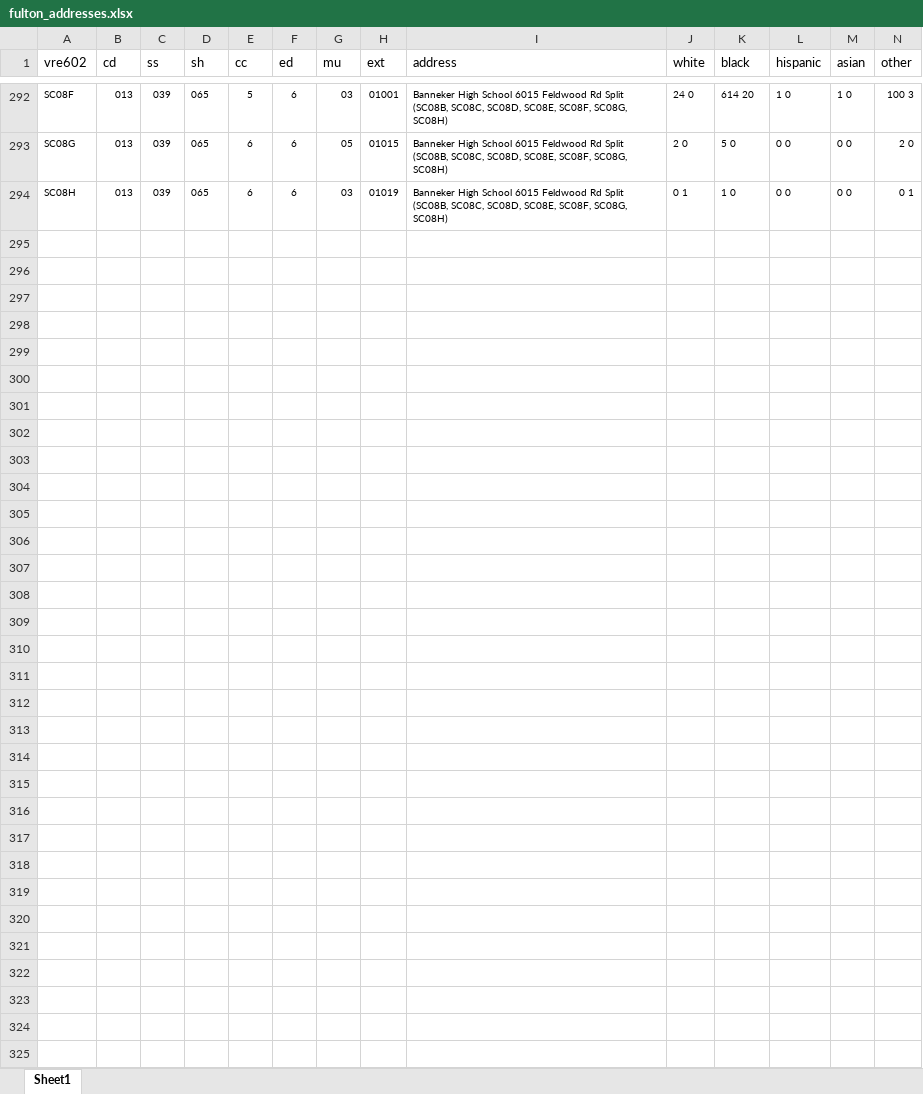
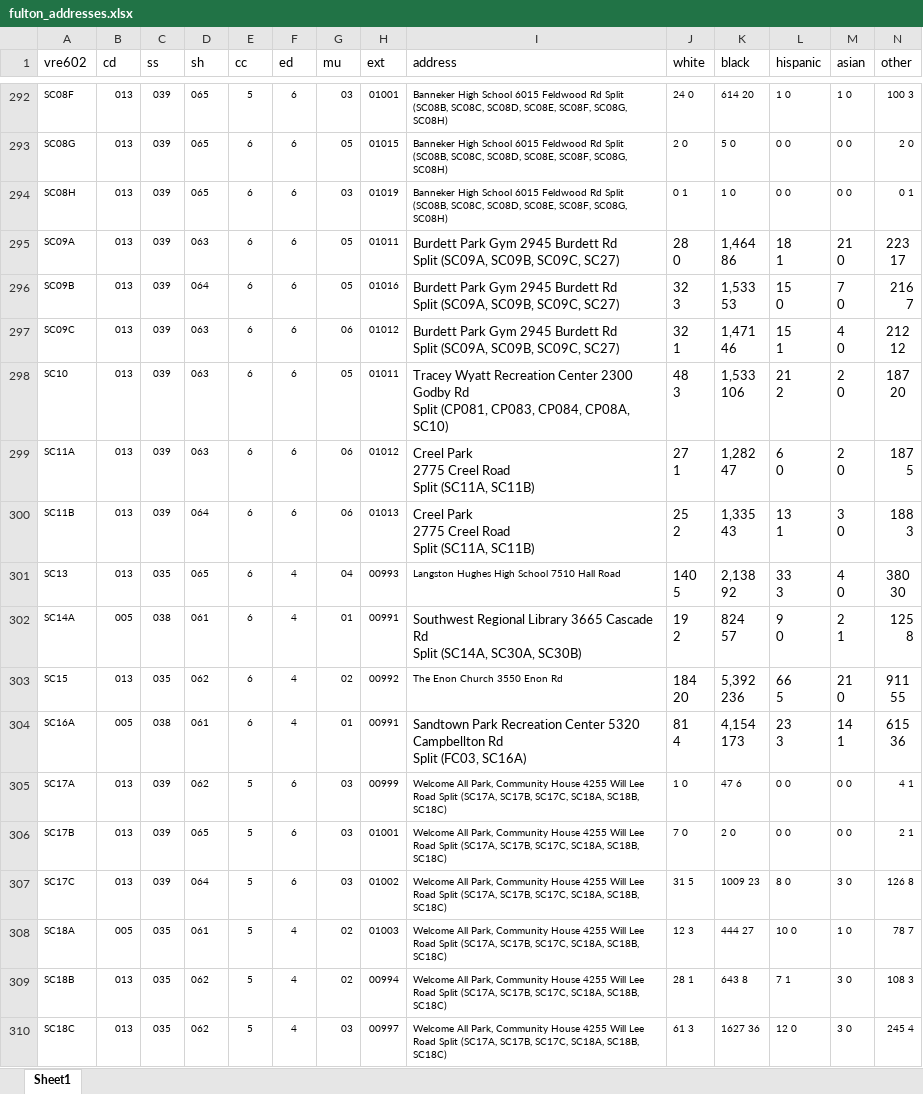
Before and after one commit to MEDSL/healthy_elections, an Excel workbook: GA/fulton_addresses.xlsx, sheet Sheet1, drawn as a sheet; only a part is shown, gaps mark what is left out; values as stored, in another font and other column widths than the file's, no borders; rows hold the shown columns only; ↵ is a line break in a cell; the diff names each change by its address in the sheet, - before the commit and + after, or states it on an @@ line.

```diff
--- a/GA/fulton_addresses.xlsx (sheet Sheet1)
+++ b/GA/fulton_addresses.xlsx (sheet Sheet1)
+row 295: SC09A | 013 | 039 | 063 | 6 | 6 | 05 | 01011 | Burdett Park Gym 2945 Burdett Rd ↵ Split (SC09A, SC09B, SC09C, SC27) | 28 ↵ 0 | 1,464 ↵ 86 | 18 ↵ 1 | 21 ↵ 0 | 223 ↵ 17
+row 296: SC09B | 013 | 039 | 064 | 6 | 6 | 05 | 01016 | Burdett Park Gym 2945 Burdett Rd ↵ Split (SC09A, SC09B, SC09C, SC27) | 32 ↵ 3 | 1,533 ↵ 53 | 15 ↵ 0 | 7 ↵ 0 | 216 ↵ 7
+row 297: SC09C | 013 | 039 | 063 | 6 | 6 | 06 | 01012 | Burdett Park Gym 2945 Burdett Rd ↵ Split (SC09A, SC09B, SC09C, SC27) | 32 ↵ 1 | 1,471 ↵ 46 | 15 ↵ 1 | 4 ↵ 0 | 212 ↵ 12
+row 298: SC10 | 013 | 039 | 063 | 6 | 6 | 05 | 01011 | Tracey Wyatt Recreation Center 2300 Godby Rd ↵ Split (CP081, CP083, CP084, CP08A, SC10) | 48 ↵ 3 | 1,533 ↵ 106 | 21 ↵ 2 | 2 ↵ 0 | 187 ↵ 20
+row 299: SC11A | 013 | 039 | 063 | 6 | 6 | 06 | 01012 | Creel Park ↵ 2775 Creel Road ↵ Split (SC11A, SC11B) | 27 ↵ 1 | 1,282 ↵ 47 | 6 ↵ 0 | 2 ↵ 0 | 187 ↵ 5
+row 300: SC11B | 013 | 039 | 064 | 6 | 6 | 06 | 01013 | Creel Park ↵ 2775 Creel Road ↵ Split (SC11A, SC11B) | 25 ↵ 2 | 1,335 ↵ 43 | 13 ↵ 1 | 3 ↵ 0 | 188 ↵ 3
+row 301: SC13 | 013 | 035 | 065 | 6 | 4 | 04 | 00993 | Langston Hughes High School 7510 Hall Road | 140 ↵ 5 | 2,138 ↵ 92 | 33 ↵ 3 | 4 ↵ 0 | 380 ↵ 30
+row 302: SC14A | 005 | 038 | 061 | 6 | 4 | 01 | 00991 | Southwest Regional Library 3665 Cascade Rd ↵ Split (SC14A, SC30A, SC30B) | 19 ↵ 2 | 824 ↵ 57 | 9 ↵ 0 | 2 ↵ 1 | 125 ↵ 8
+row 303: SC15 | 013 | 035 | 062 | 6 | 4 | 02 | 00992 | The Enon Church 3550 Enon Rd | 184 ↵ 20 | 5,392 ↵ 236 | 66 ↵ 5 | 21 ↵ 0 | 911 ↵ 55
+row 304: SC16A | 005 | 038 | 061 | 6 | 4 | 01 | 00991 | Sandtown Park Recreation Center 5320 Campbellton Rd ↵ Split (FC03, SC16A) | 81 ↵ 4 | 4,154 ↵ 173 | 23 ↵ 3 | 14 ↵ 1 | 615 ↵ 36
+row 305: SC17A | 013 | 039 | 062 | 5 | 6 | 03 | 00999 | Welcome All Park, Community House 4255 Will Lee Road Split (SC17A, SC17B, SC17C, SC18A, SC18B, SC18C) | 1 0 | 47 6 | 0 0 | 0 0 | 4 1
+row 306: SC17B | 013 | 039 | 065 | 5 | 6 | 03 | 01001 | Welcome All Park, Community House 4255 Will Lee Road Split (SC17A, SC17B, SC17C, SC18A, SC18B, SC18C) | 7 0 | 2 0 | 0 0 | 0 0 | 2 1
+row 307: SC17C | 013 | 039 | 064 | 5 | 6 | 03 | 01002 | Welcome All Park, Community House 4255 Will Lee Road Split (SC17A, SC17B, SC17C, SC18A, SC18B, SC18C) | 31 5 | 1009 23 | 8 0 | 3 0 | 126 8
+row 308: SC18A | 005 | 035 | 061 | 5 | 4 | 02 | 01003 | Welcome All Park, Community House 4255 Will Lee Road Split (SC17A, SC17B, SC17C, SC18A, SC18B, SC18C) | 12 3 | 444 27 | 10 0 | 1 0 | 78 7
+row 309: SC18B | 013 | 035 | 062 | 5 | 4 | 02 | 00994 | Welcome All Park, Community House 4255 Will Lee Road Split (SC17A, SC17B, SC17C, SC18A, SC18B, SC18C) | 28 1 | 643 8 | 7 1 | 3 0 | 108 3
+row 310: SC18C | 013 | 035 | 062 | 5 | 4 | 03 | 00997 | Welcome All Park, Community House 4255 Will Lee Road Split (SC17A, SC17B, SC17C, SC18A, SC18B, SC18C) | 61 3 | 1627 36 | 12 0 | 3 0 | 245 4
```
Also changed, not shown: 5 other files.
